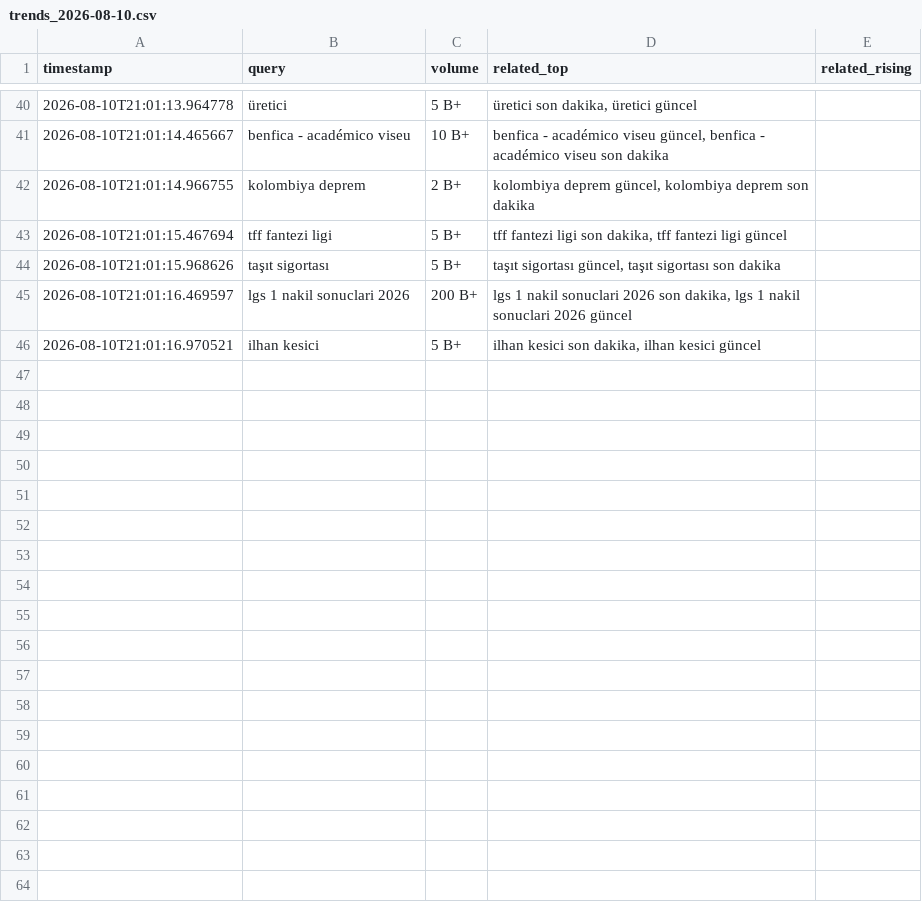
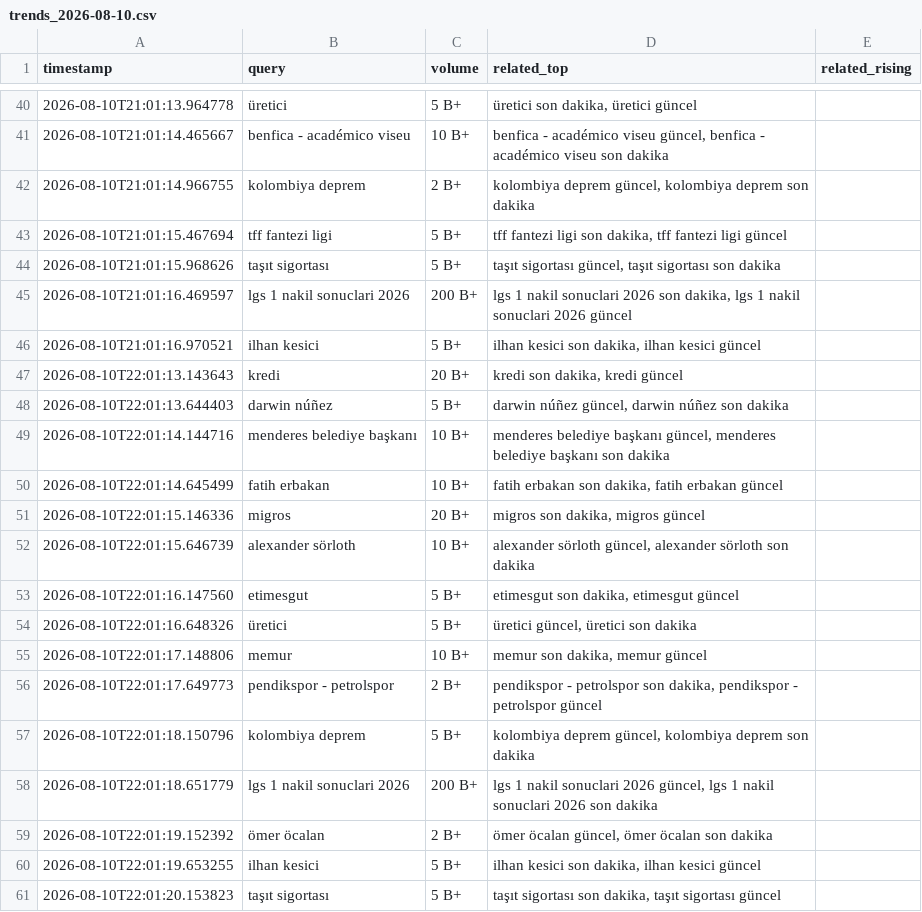
Before and after one commit to igyccmt/trends-scraper, a CSV file: trends_2026-08-10.csv, drawn as a sheet; only a part is shown, gaps mark what is left out.

```diff
--- a/trends_2026-08-10.csv
+++ b/trends_2026-08-10.csv
@@ -46 +46,16 @@ timestamp,query,volume,related_top,related_rising
 2026-08-10T21:01:16.970521,ilhan kesici,5 B+,"ilhan kesici son dakika, ilhan kesici güncel",
+2026-08-10T22:01:13.143643,kredi,20 B+,"kredi son dakika, kredi güncel",
+2026-08-10T22:01:13.644403,darwin núñez,5 B+,"darwin núñez güncel, darwin núñez son dakika",
+2026-08-10T22:01:14.144716,menderes belediye başkanı,10 B+,"menderes belediye başkanı güncel, menderes belediye başkanı son dakika",
+2026-08-10T22:01:14.645499,fatih erbakan,10 B+,"fatih erbakan son dakika, fatih erbakan güncel",
+2026-08-10T22:01:15.146336,migros,20 B+,"migros son dakika, migros güncel",
+2026-08-10T22:01:15.646739,alexander sörloth,10 B+,"alexander sörloth güncel, alexander sörloth son dakika",
+2026-08-10T22:01:16.147560,etimesgut,5 B+,"etimesgut son dakika, etimesgut güncel",
+2026-08-10T22:01:16.648326,üretici,5 B+,"üretici güncel, üretici son dakika",
+2026-08-10T22:01:17.148806,memur,10 B+,"memur son dakika, memur güncel",
+2026-08-10T22:01:17.649773,pendikspor - petrolspor,2 B+,"pendikspor - petrolspor son dakika, pendikspor - petrolspor güncel",
+2026-08-10T22:01:18.150796,kolombiya deprem,5 B+,"kolombiya deprem güncel, kolombiya deprem son dakika",
+2026-08-10T22:01:18.651779,lgs 1 nakil sonuclari 2026,200 B+,"lgs 1 nakil sonuclari 2026 güncel, lgs 1 nakil sonuclari 2026 son dakika",
+2026-08-10T22:01:19.152392,ömer öcalan,2 B+,"ömer öcalan güncel, ömer öcalan son dakika",
+2026-08-10T22:01:19.653255,ilhan kesici,5 B+,"ilhan kesici son dakika, ilhan kesici güncel",
+2026-08-10T22:01:20.153823,taşıt sigortası,5 B+,"taşıt sigortası son dakika, taşıt sigortası güncel",
```
Also changed, not shown: 1 other file.
